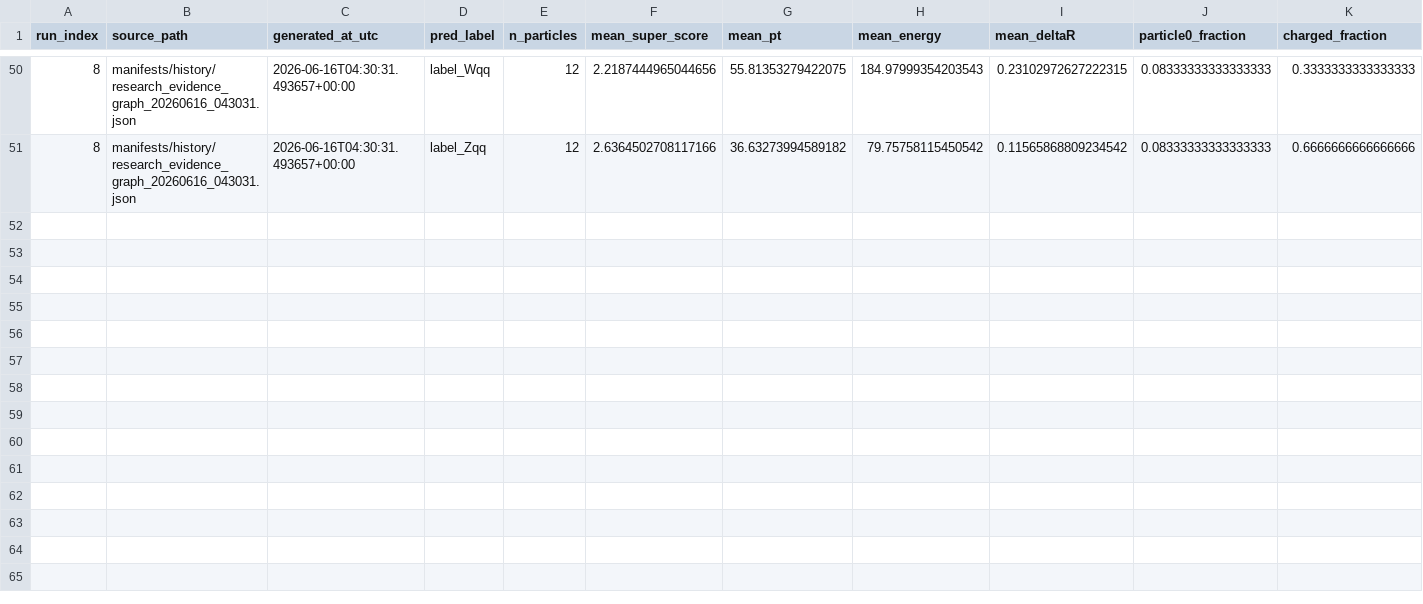
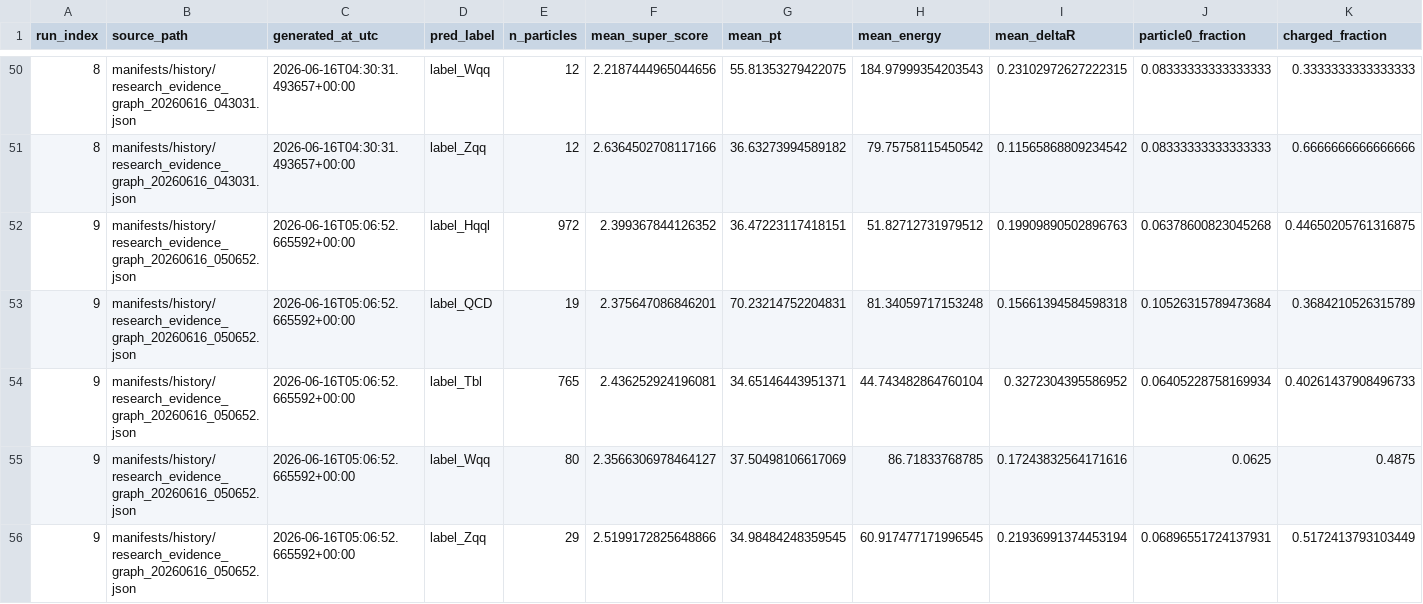
Before and after one commit to maxwelhelp/matrix_unified_system_particals, a CSV file: reports/latest/tables/dynamics_particle_patterns.csv, drawn as a sheet; only a part is shown, gaps mark what is left out.

```diff
--- a/reports/latest/tables/dynamics_particle_patterns.csv
+++ b/reports/latest/tables/dynamics_particle_patterns.csv
@@ -51 +51,6 @@ run_index,source_path,generated_at_utc,pred_label,n_particles,mean_super_score,m
 8,manifests/history/research_evidence_graph_20260616_043031.json,2026-06-16T04:30:31.493657+00:00,label_Zqq,12,2.6364502708117166,36.63273994589182,79.75758115450542,0.11565868809234542,0.08333333333333333,0.6666666666666666
+9,manifests/history/research_evidence_graph_20260616_050652.json,2026-06-16T05:06:52.665592+00:00,label_Hqql,972,2.399367844126352,36.47223117418151,51.82712731979512,0.19909890502896763,0.06378600823045268,0.44650205761316875
+9,manifests/history/research_evidence_graph_20260616_050652.json,2026-06-16T05:06:52.665592+00:00,label_QCD,19,2.375647086846201,70.23214752204831,81.34059717153248,0.15661394584598318,0.10526315789473684,0.3684210526315789
+9,manifests/history/research_evidence_graph_20260616_050652.json,2026-06-16T05:06:52.665592+00:00,label_Tbl,765,2.436252924196081,34.65146443951371,44.743482864760104,0.3272304395586952,0.06405228758169934,0.40261437908496733
+9,manifests/history/research_evidence_graph_20260616_050652.json,2026-06-16T05:06:52.665592+00:00,label_Wqq,80,2.3566306978464127,37.50498106617069,86.71833768785,0.17243832564171616,0.0625,0.4875
+9,manifests/history/research_evidence_graph_20260616_050652.json,2026-06-16T05:06:52.665592+00:00,label_Zqq,29,2.5199172825648866,34.98484248359545,60.917477171996545,0.21936991374453194,0.06896551724137931,0.5172413793103449
```
Also changed, not shown: reports/latest/tables/dynamics_hypotheses.csv, 3 other files.
